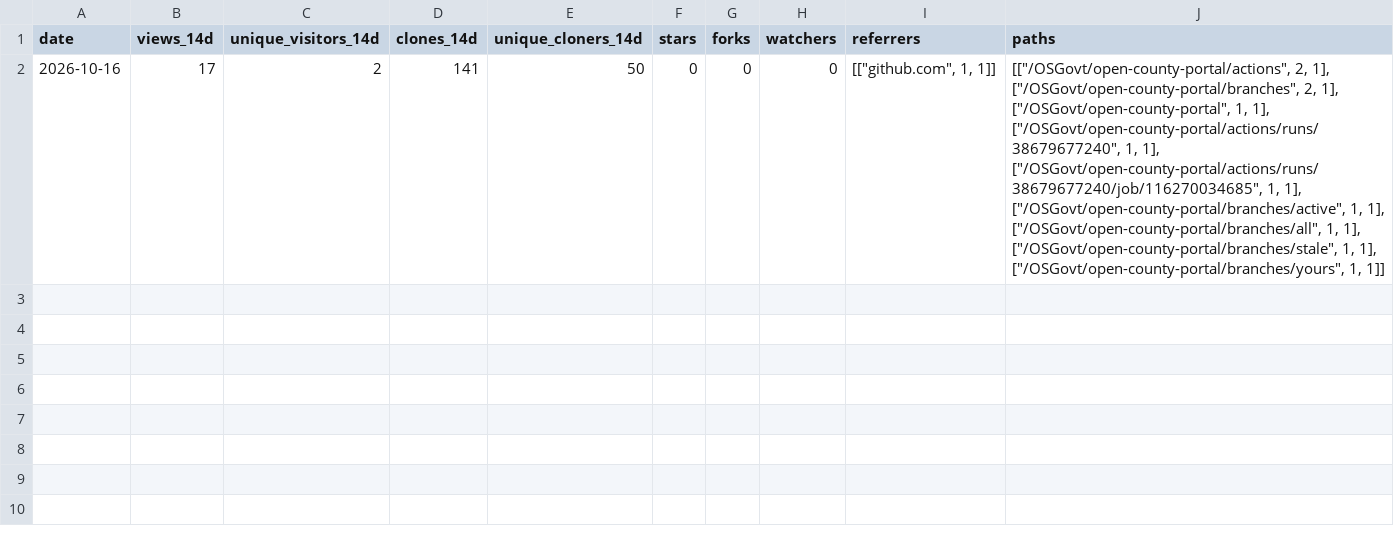
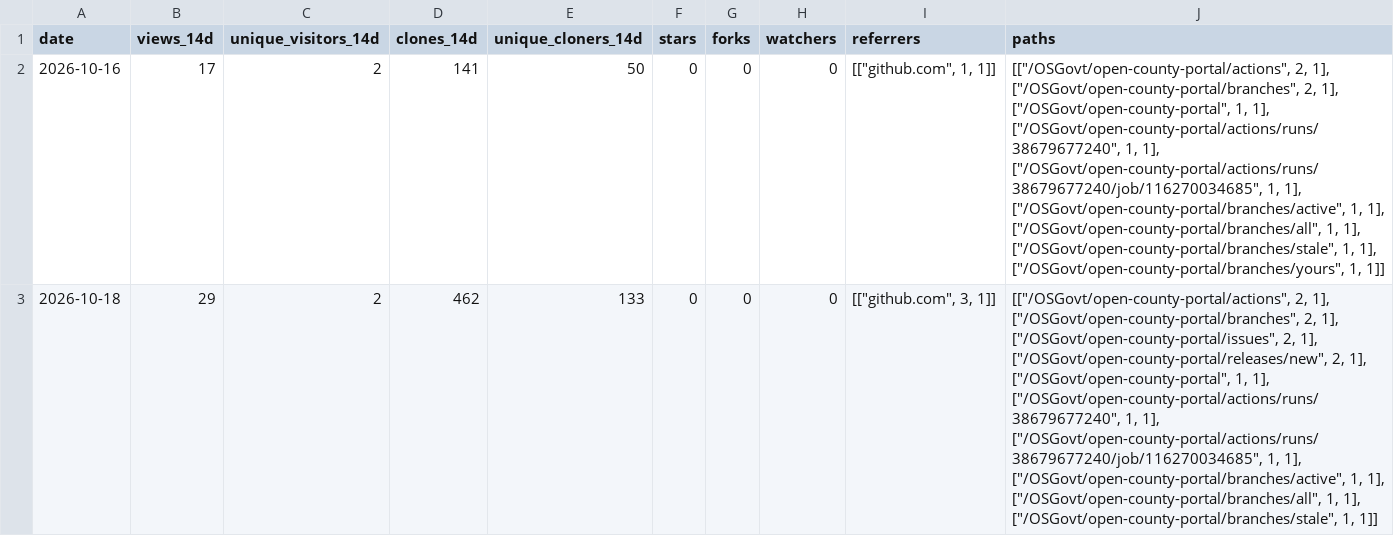
Before and after one commit to OSGovt/open-county-portal, a CSV file: reach/github.csv, drawn as a sheet; the diff names each change by its address in the sheet, - before the commit and + after, or states it on an @@ line.

```diff
--- a/reach/github.csv
+++ b/reach/github.csv
+row 3: 2026-10-18 | 29 | 2 | 462 | 133 | 0 | 0 | 0 | [["github.com", 3, 1]] | [["/OSGovt/open-county-portal/actions", 2, 1], ["/OSGovt/open-county-portal/branches", 2, 1], ["/OSGovt/open-county-portal/issues", 2, 1], ["/OSGovt/open-county-portal/releases/new", 2, 1], ["/OSGovt/open-county-portal", 1, 1], ["/OSGovt/open-county-portal/actions/runs/38679677240", 1, 1], ["/OSGovt/open-county-portal/actions/runs/38679677240/job/116270034685", 1, 1], ["/OSGovt/open-county-portal/branches/active", 1, 1], ["/OSGovt/open-county-portal/branches/all", 1, 1], ["/OSGovt/open-county-portal/branches/stale", 1, 1]]
```
